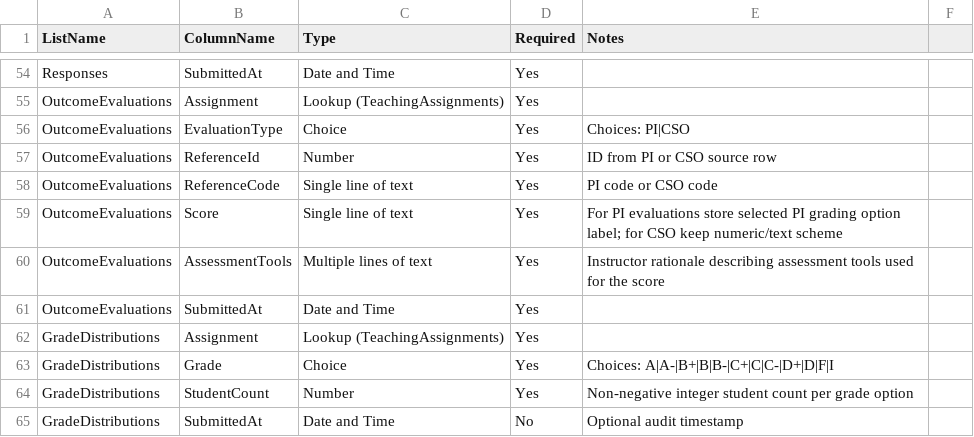
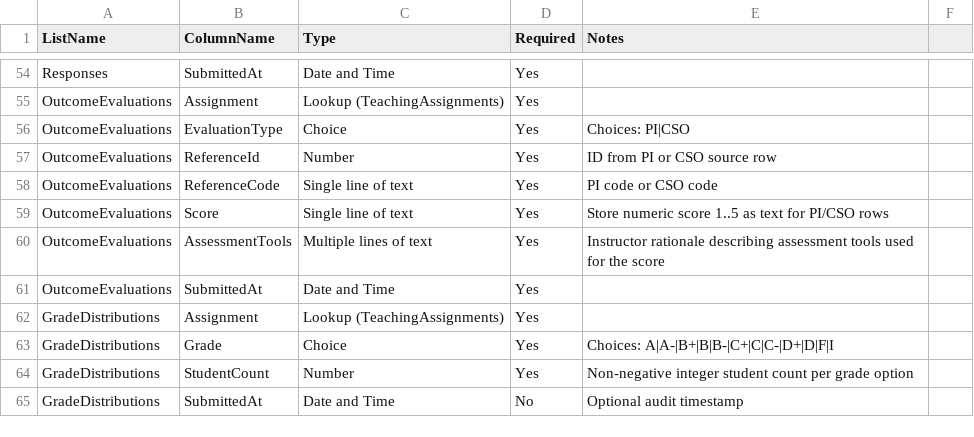
Before and after one commit to ardagozen355/WSUMME, a CSV file: templates/sharepoint-lists-schema.csv, drawn as a sheet; only a part is shown, gaps mark what is left out.

Commit message:
Preload saved question drafts robustly and store numeric PI scores

```diff
--- a/templates/sharepoint-lists-schema.csv
+++ b/templates/sharepoint-lists-schema.csv
@@ -58,3 +58,3 @@ OutcomeEvaluations,ReferenceId,Number,Yes,ID from PI or CSO source row
 OutcomeEvaluations,ReferenceCode,Single line of text,Yes,PI code or CSO code
-OutcomeEvaluations,Score,Single line of text,Yes,For PI evaluations store selected PI grading option label; for CSO keep numeric/text scheme
+OutcomeEvaluations,Score,Single line of text,Yes,Store numeric score 1..5 as text for PI/CSO rows
 OutcomeEvaluations,AssessmentTools,Multiple lines of text,Yes,Instructor rationale describing assessment tools used for the score
```
Also changed, not shown: 3 other files.
